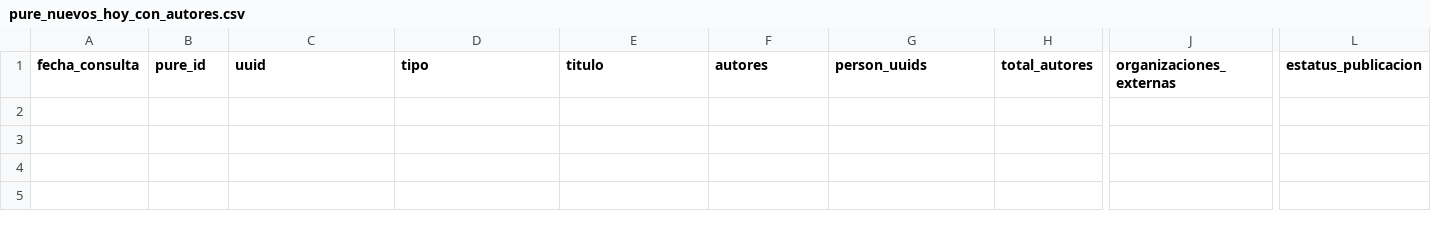
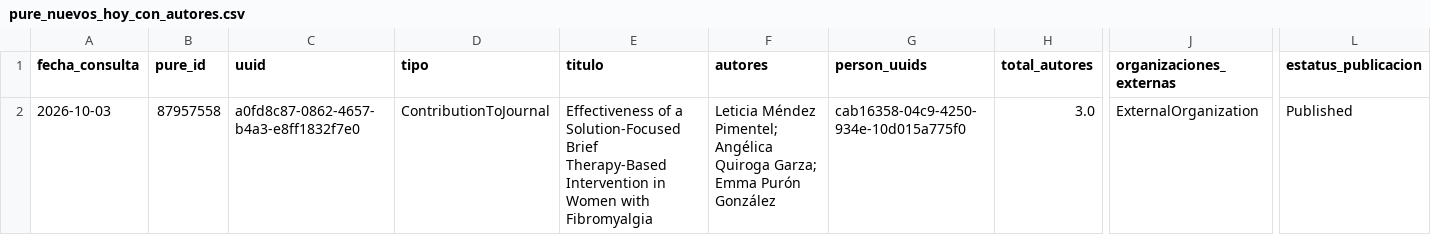
Before and after one commit to victorinox93/pure_daily, a CSV file: data/pure_nuevos_hoy_con_autores.csv, drawn as a sheet; only a part is shown, gaps mark what is left out; rows hold the shown columns only; the diff names each change by its address in the sheet, - before the commit and + after, or states it on an @@ line.

```diff
--- a/data/pure_nuevos_hoy_con_autores.csv
+++ b/data/pure_nuevos_hoy_con_autores.csv
+row 2: 2026-10-03 | 87957558 | a0fd8c87-0862-4657-b4a3-e8ff1832f7e0 | ContributionToJournal | Effectiveness of a Solution-Focused Brief Therapy-Based Intervention in Women with Fibromyalgia | Leticia Méndez Pimentel; Angélica Quiroga Garza; Emma Purón González | cab16358-04c9-4250-934e-10d015a775f0 | 3.0 | ExternalOrganization | Published
```
Also changed, not shown: data/pure_resumen_diario.csv, data/pure_resumen_mes.csv, 3 other files.
